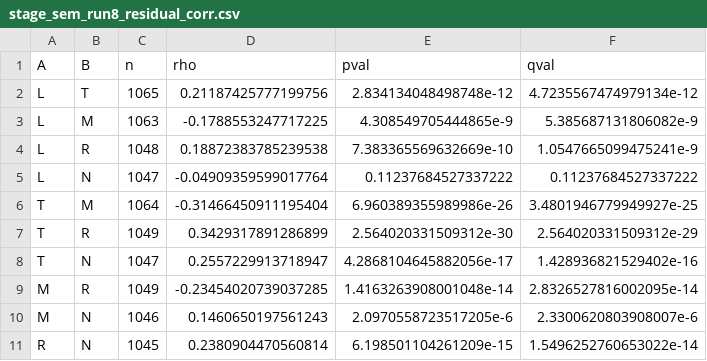
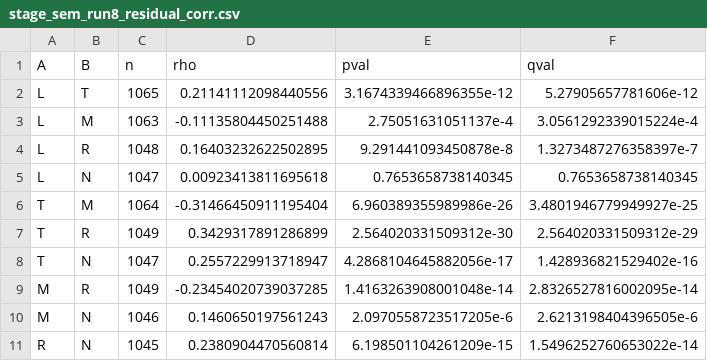
Before and after one commit to jaredquekjz/plantguide, a CSV file: results/MAG_Run8/stage_sem_run8_residual_corr.csv, drawn as a sheet.

```diff
--- a/results/MAG_Run8/stage_sem_run8_residual_corr.csv
+++ b/results/MAG_Run8/stage_sem_run8_residual_corr.csv
@@ -1,6 +1,6 @@
 A,B,n,rho,pval,qval
-L,T,1065,0.21187425777199756,2.834134048498748e-12,4.7235567474979134e-12
-L,M,1063,-0.1788553247717225,4.308549705444865e-9,5.385687131806082e-9
-L,R,1048,0.18872383785239538,7.383365569632669e-10,1.0547665099475241e-9
-L,N,1047,-0.04909359599017764,0.11237684527337222,0.11237684527337222
+L,T,1065,0.21141112098440556,3.1674339466896355e-12,5.27905657781606e-12
+L,M,1063,-0.11135804450251488,2.75051631051137e-4,3.0561292339015224e-4
+L,R,1048,0.16403232622502895,9.291441093450878e-8,1.3273487276358397e-7
+L,N,1047,0.00923413811695618,0.7653658738140345,0.7653658738140345
 T,M,1064,-0.31466450911195404,6.960389355989986e-26,3.4801946779949927e-25
@@ -9,3 +9,3 @@ T,N,1047,0.2557229913718947,4.2868104645882056e-17,1.428936821529402e-16
 M,R,1049,-0.23454020739037285,1.4163263908001048e-14,2.8326527816002095e-14
-M,N,1046,0.1460650197561243,2.0970558723517205e-6,2.3300620803908007e-6
+M,N,1046,0.1460650197561243,2.0970558723517205e-6,2.6213198404396505e-6
 R,N,1045,0.2380904470560814,6.198501104261209e-15,1.5496252760653022e-14
```
Also changed, not shown: results/MAG_Run8/msep_claims_run8_mixedcop.csv, results/MAG_Run8/stage_sem_run8_copula_group_diagnostics.csv, 47 other files.
